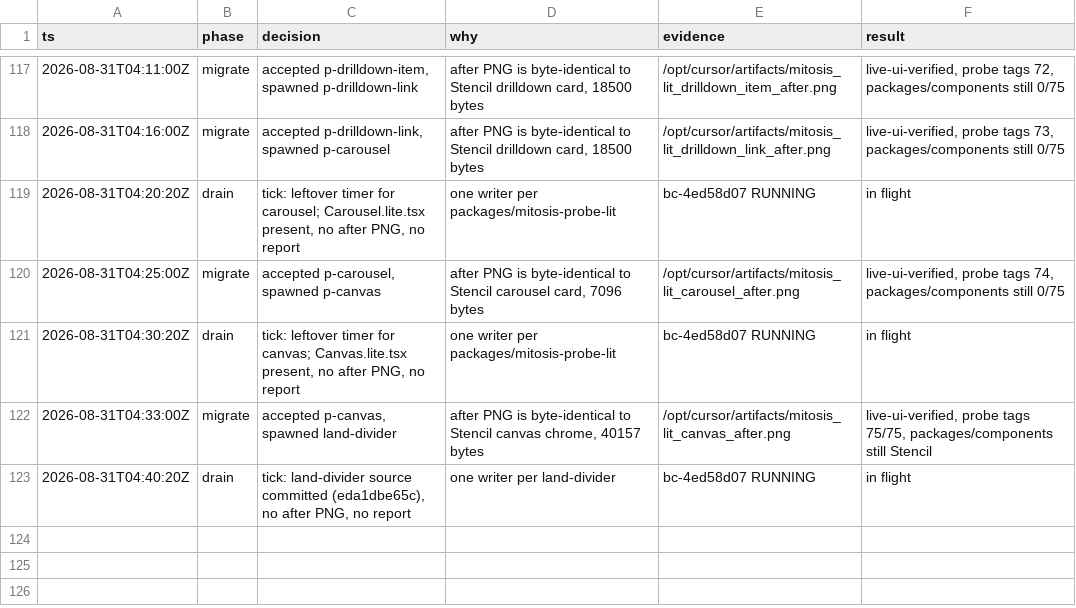
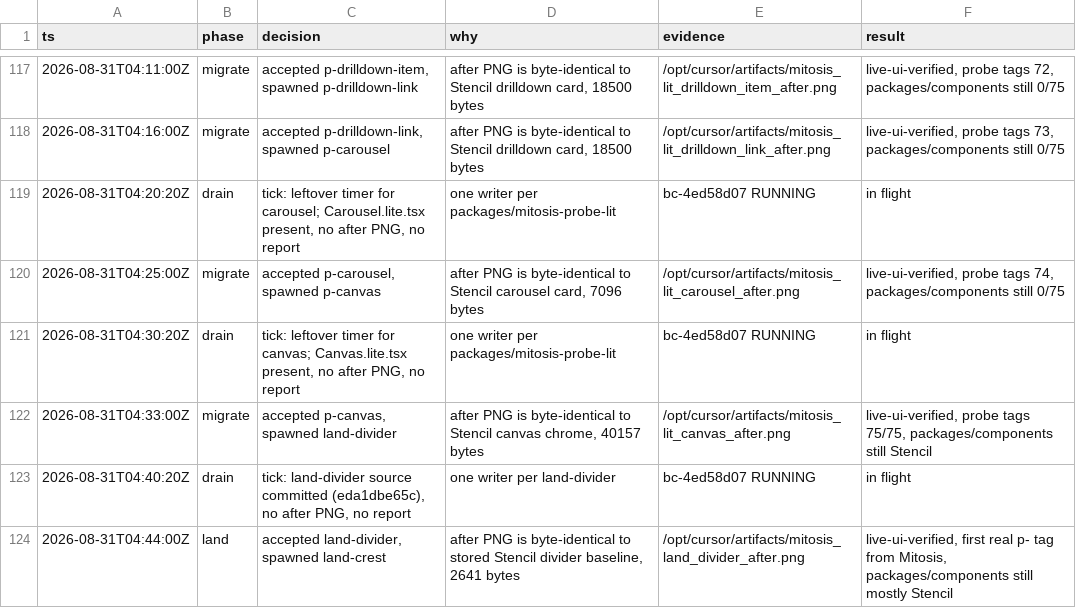
Before and after one commit to kroofy/porsche-design-system, a TSV file: .audit/orchestrate/stencil-to-mitosis/decisions.tsv, drawn as a sheet; only a part is shown, gaps mark what is left out.

```diff
--- a/.audit/orchestrate/stencil-to-mitosis/decisions.tsv
+++ b/.audit/orchestrate/stencil-to-mitosis/decisions.tsv
@@ -123 +123,2 @@ ts	phase	decision	why	evidence	result
 2026-08-31T04:40:20Z	drain	tick: land-divider source committed (eda1dbe65c), no after PNG, no report	one writer per land-divider	bc-4ed58d07 RUNNING	in flight
+2026-08-31T04:44:00Z	land	accepted land-divider, spawned land-crest	after PNG is byte-identical to stored Stencil divider baseline, 2641 bytes	/opt/cursor/artifacts/mitosis_land_divider_after.png	live-ui-verified, first real p- tag from Mitosis, packages/components still mostly Stencil
```
Also changed, not shown: .audit/orchestrate/stencil-to-mitosis/ledger.tsv, .audit/orchestrate/stencil-to-mitosis/units.tsv, 2 other files.
